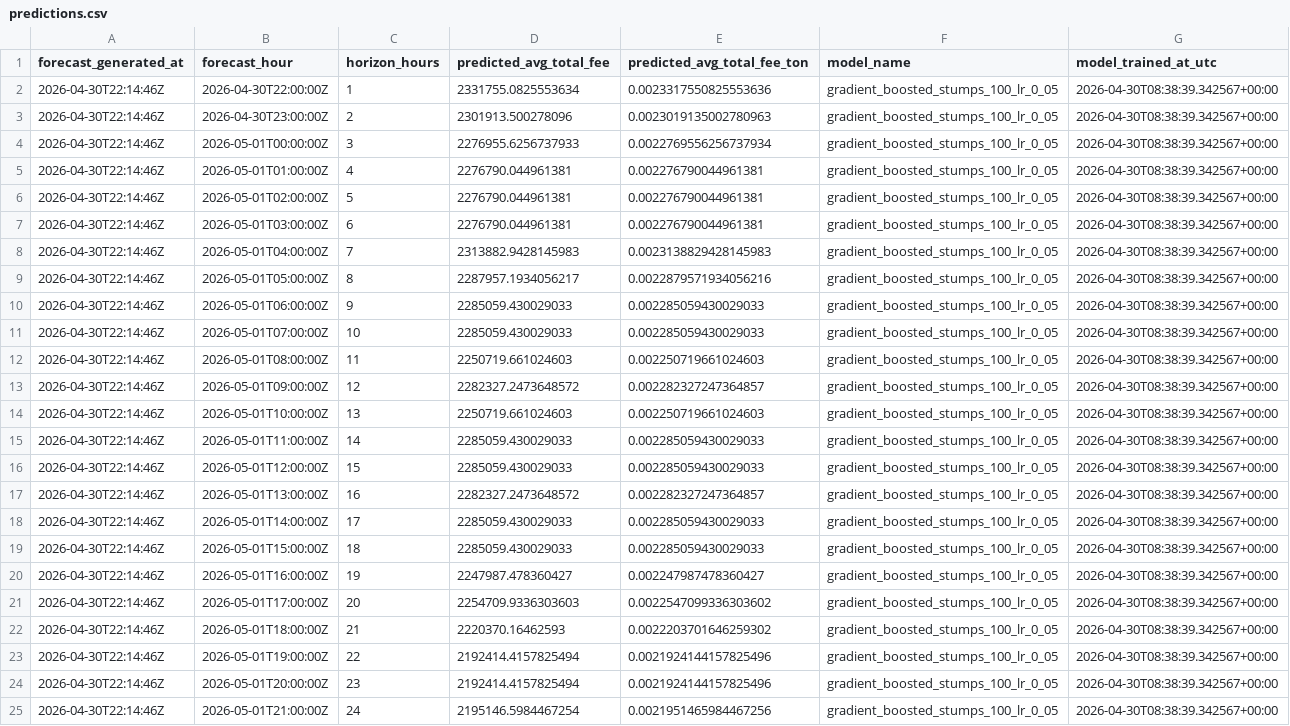
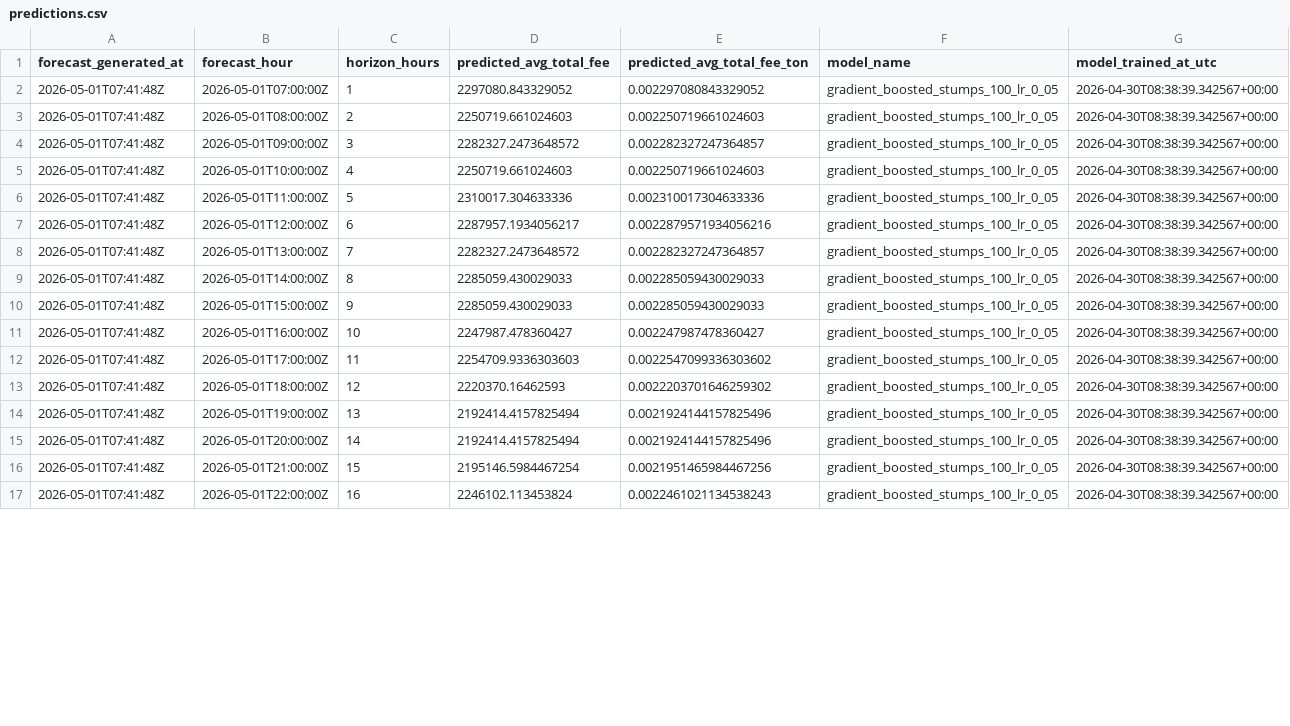
Before and after one commit to ChrisLim369/ton_fee_prediction, a CSV file: predictions.csv, drawn as a sheet; only a part is shown; removed rows and columns are numbered as before the commit, all else as after; the diff covers the shown part only; the diff names each change by its address in the sheet, - before the commit and + after, or states it on an @@ line.

```diff
--- a/predictions.csv
+++ b/predictions.csv
-row 2: 2026-04-30T22:14:46Z | 2026-04-30T22:00:00Z | 1 | 2331755.0825553634 | 0.0023317550825553636 | gradient_boosted_stumps_100_lr_0_05 | 2026-04-30T08:38:39.342567+00:00
-row 3: 2026-04-30T22:14:46Z | 2026-04-30T23:00:00Z | 2 | 2301913.500278096 | 0.0023019135002780963 | gradient_boosted_stumps_100_lr_0_05 | 2026-04-30T08:38:39.342567+00:00
-row 4: 2026-04-30T22:14:46Z | 2026-05-01T00:00:00Z | 3 | 2276955.6256737933 | 0.0022769556256737934 | gradient_boosted_stumps_100_lr_0_05 | 2026-04-30T08:38:39.342567+00:00
-row 5: 2026-04-30T22:14:46Z | 2026-05-01T01:00:00Z | 4 | 2276790.044961381 | 0.002276790044961381 | gradient_boosted_stumps_100_lr_0_05 | 2026-04-30T08:38:39.342567+00:00
-row 6: 2026-04-30T22:14:46Z | 2026-05-01T02:00:00Z | 5 | 2276790.044961381 | 0.002276790044961381 | gradient_boosted_stumps_100_lr_0_05 | 2026-04-30T08:38:39.342567+00:00
-row 7: 2026-04-30T22:14:46Z | 2026-05-01T03:00:00Z | 6 | 2276790.044961381 | 0.002276790044961381 | gradient_boosted_stumps_100_lr_0_05 | 2026-04-30T08:38:39.342567+00:00
-row 8: 2026-04-30T22:14:46Z | 2026-05-01T04:00:00Z | 7 | 2313882.9428145983 | 0.0023138829428145983 | gradient_boosted_stumps_100_lr_0_05 | 2026-04-30T08:38:39.342567+00:00
-row 9: 2026-04-30T22:14:46Z | 2026-05-01T05:00:00Z | 8 | 2287957.1934056217 | 0.0022879571934056216 | gradient_boosted_stumps_100_lr_0_05 | 2026-04-30T08:38:39.342567+00:00
-row 10: 2026-04-30T22:14:46Z | 2026-05-01T06:00:00Z | 9 | 2285059.430029033 | 0.002285059430029033 | gradient_boosted_stumps_100_lr_0_05 | 2026-04-30T08:38:39.342567+00:00
-A2:A16 (forecast_generated_at): 2026-04-30T22:14:46Z
+A2:A16 (forecast_generated_at): 2026-05-01T07:41:48Z
-C2 (horizon_hours): 10
+C2 (horizon_hours): 1
-D2 (predicted_avg_total_fee): 2285059.430029033
+D2 (predicted_avg_total_fee): 2297080.843329052
-E2 (predicted_avg_total_fee_ton): 0.002285059430029033
+E2 (predicted_avg_total_fee_ton): 0.002297080843329052
-C3 (horizon_hours): 11
+C3 (horizon_hours): 2
-C4 (horizon_hours): 12
+C4 (horizon_hours): 3
-C5 (horizon_hours): 13
+C5 (horizon_hours): 4
-C6 (horizon_hours): 14
+C6 (horizon_hours): 5
-D6 (predicted_avg_total_fee): 2285059.430029033
+D6 (predicted_avg_total_fee): 2310017.304633336
-E6 (predicted_avg_total_fee_ton): 0.002285059430029033
+E6 (predicted_avg_total_fee_ton): 0.002310017304633336
-C7 (horizon_hours): 15
+C7 (horizon_hours): 6
-D7 (predicted_avg_total_fee): 2285059.430029033
+D7 (predicted_avg_total_fee): 2287957.1934056217
-E7 (predicted_avg_total_fee_ton): 0.002285059430029033
+E7 (predicted_avg_total_fee_ton): 0.0022879571934056216
-C8 (horizon_hours): 16
+C8 (horizon_hours): 7
-C9 (horizon_hours): 17
+C9 (horizon_hours): 8
-C10 (horizon_hours): 18
+C10 (horizon_hours): 9
-C11 (horizon_hours): 19
+C11 (horizon_hours): 10
-C12 (horizon_hours): 20
+C12 (horizon_hours): 11
-C13 (horizon_hours): 21
+C13 (horizon_hours): 12
-C14 (horizon_hours): 22
+C14 (horizon_hours): 13
-C15 (horizon_hours): 23
+C15 (horizon_hours): 14
-C16 (horizon_hours): 24
+C16 (horizon_hours): 15
+row 17: 2026-05-01T07:41:48Z | 2026-05-01T22:00:00Z | 16 | 2246102.113453824 | 0.0022461021134538243 | gradient_boosted_stumps_100_lr_0_05 | 2026-04-30T08:38:39.342567+00:00
```
Also changed, not shown: 8 added rows elsewhere in this file, 8 other files.
